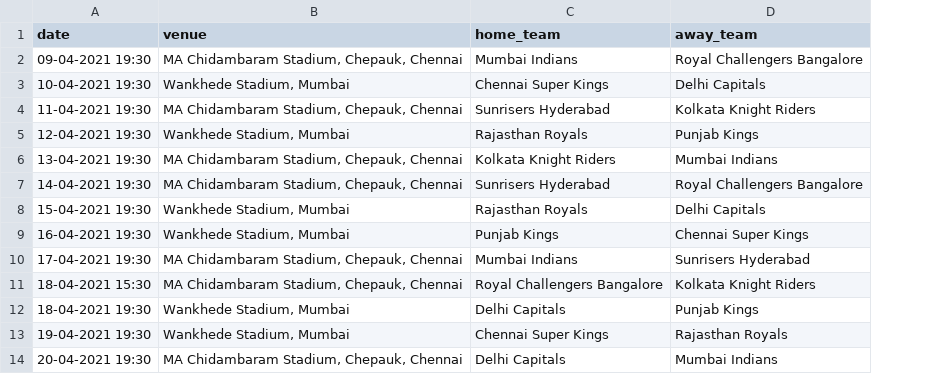
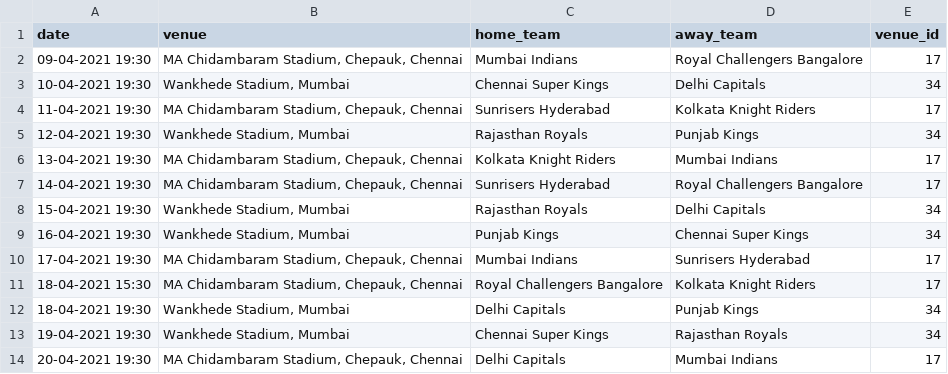
Before and after one commit to arpitsolanki/IPL-Preciction-Engine, a CSV file: IPL2021.csv, drawn as a sheet; only a part is shown; the diff names each change by its address in the sheet, - before the commit and + after, or states it on an @@ line.

Commit message:
Add files via upload

```diff
--- a/IPL2021.csv
+++ b/IPL2021.csv
+column E (venue_id), rows 2-14: 17 | 34 | 17 | 34 | 17 | 17 | 34 | 34 | 17 | 17 | 34 | 34 | 17
```
